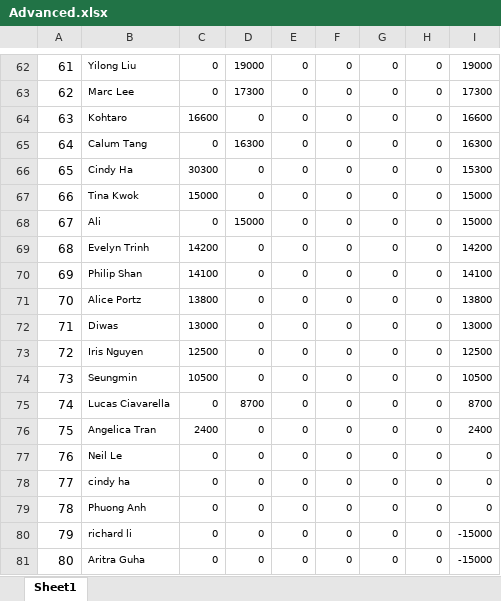
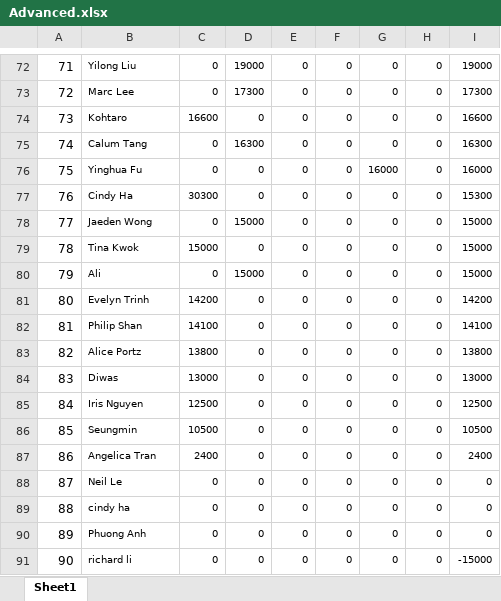
Before and after one commit to QTS-UniMelb/poker-tournament-leaderboard, an Excel workbook: public/res/leaderboards/Advanced.xlsx, sheet Sheet1, drawn as a sheet; only a part is shown, gaps mark what is left out; the shorter side is filled out with more unchanged rows; values as stored, in another font and other column widths than the file's, no borders; removed rows and columns are numbered as before the commit, all else as after; the diff covers the shown part only; the diff names each change by its address in the sheet, - before the commit and + after, or states it on an @@ line.

```diff
--- a/public/res/leaderboards/Advanced.xlsx (sheet Sheet1)
+++ b/public/res/leaderboards/Advanced.xlsx (sheet Sheet1)
@@ column A renumbered from row 3 down @@
+row 76: 75 | Yinghua Fu | 0 | 0 | 0 | 0 | 16000 | 0 | 16000
+row 78: 77 | Jaeden Wong | 0 | 15000 | 0 | 0 | 0 | 0 | 15000
-row 75: 74 | Lucas Ciavarella | 0 | 8700 | 0 | 0 | 0 | 0 | 8700
```
Also changed, not shown: 26 added rows, 16 removed rows and 17 edited cells elsewhere in this sheet, public/res/leaderboards/Beginner.xlsx.
